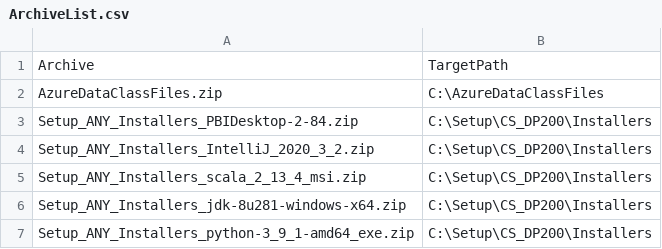
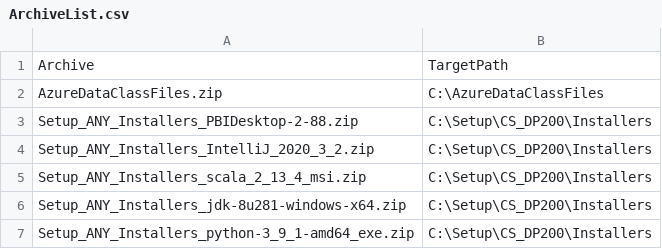
Before and after one commit to dancostello70/GeneralPurposeMachineImage, a CSV file: Setup/CS_DP200/ArchiveList.csv, drawn as a sheet.

```diff
--- a/Setup/CS_DP200/ArchiveList.csv
+++ b/Setup/CS_DP200/ArchiveList.csv
@@ -2,3 +2,3 @@ Archive,TargetPath
 AzureDataClassFiles.zip,C:\AzureDataClassFiles
-Setup_ANY_Installers_PBIDesktop-2-84.zip,C:\Setup\CS_DP200\Installers
+Setup_ANY_Installers_PBIDesktop-2-88.zip,C:\Setup\CS_DP200\Installers
 Setup_ANY_Installers_IntelliJ_2020_3_2.zip,C:\Setup\CS_DP200\Installers
```
Also changed, not shown: Setup/CS_DP200/FileDownloadList.csv.
